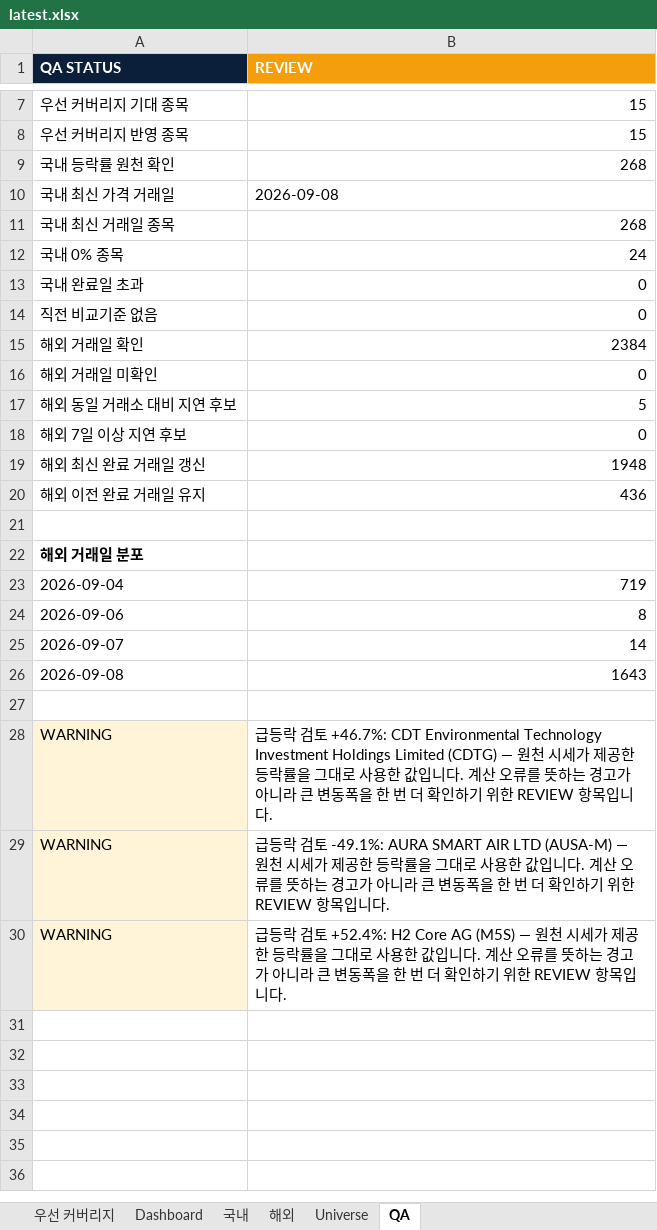
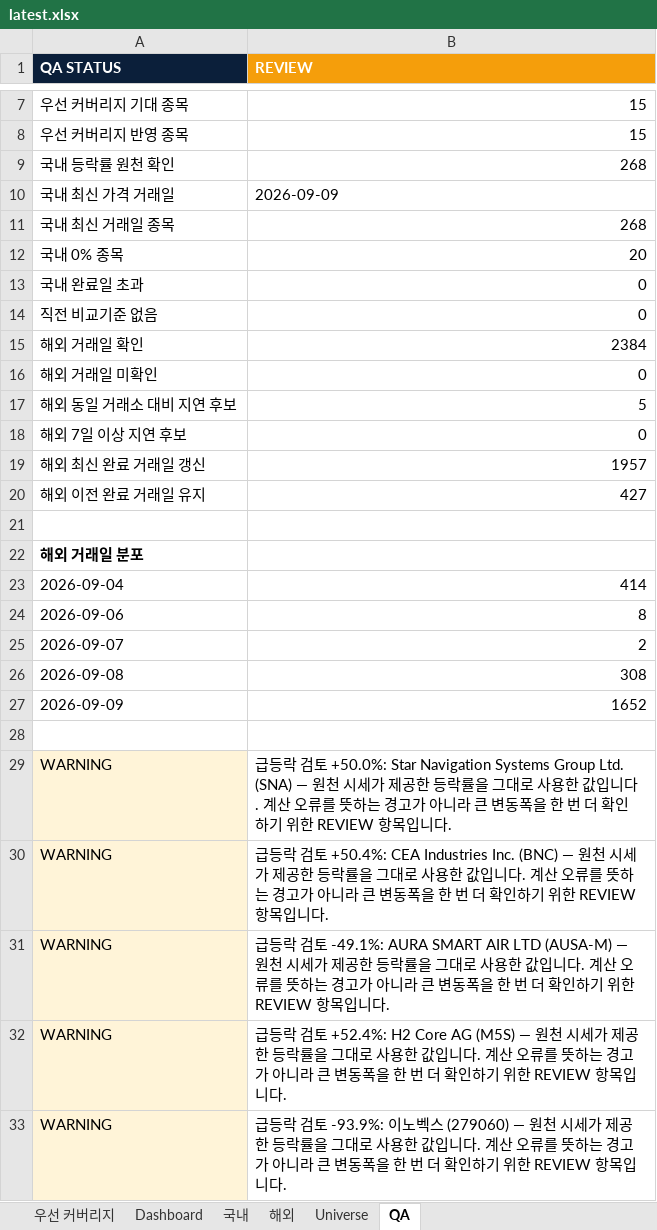
Before and after one commit to lou2sclare-ai/Stock-Price-Update, an Excel workbook: output/latest.xlsx, sheet QA, drawn as a sheet; only a part is shown, gaps mark what is left out; values as stored, in another font and other column widths than the file's, no borders; addresses are those after the commit; the diff names each change by its address in the sheet, - before the commit and + after, or states it on an @@ line.

```diff
--- a/output/latest.xlsx (sheet QA)
+++ b/output/latest.xlsx (sheet QA)
-B10 (REVIEW): 2026-09-08
+B10 (REVIEW): 2026-09-09
-B12 (REVIEW): 24
+B12 (REVIEW): 20
-B19 (REVIEW): 1948
+B19 (REVIEW): 1957
-B20 (REVIEW): 436
+B20 (REVIEW): 427
-B23 (REVIEW): 719
+B23 (REVIEW): 414
-B25 (REVIEW): 14
+B25 (REVIEW): 2
-B26 (REVIEW): 1643
+B26 (REVIEW): 308
+row 27: 2026-09-09 | 1652
-B29 (REVIEW): …검토 +46.7%: CDT Environmental Technology Investment Holdings Limited (CDTG) — 원천…
+B29 (REVIEW): …검토 +50.0%: Star Navigation Systems Group Ltd. (SNA) — 원천…
+row 30: WARNING | 급등락 검토 +50.4%: CEA Industries Inc. (BNC) — 원천 시세가 제공한 등락률을 그대로 사용한 값입니다. 계산 오류를 뜻하는 경고가 아니라 큰 변동폭을 한 번 더 확인하기 위한 REVIEW 항목입니다.
+row 33: WARNING | 급등락 검토 -93.9%: 이노벡스 (279060) — 원천 시세가 제공한 등락률을 그대로 사용한 값입니다. 계산 오류를 뜻하는 경고가 아니라 큰 변동폭을 한 번 더 확인하기 위한 REVIEW 항목입니다.
```
Also changed, not shown: sheet Dashboard, sheet 해외, sheet 국내, sheet 우선 커버리지, 2 other files.
